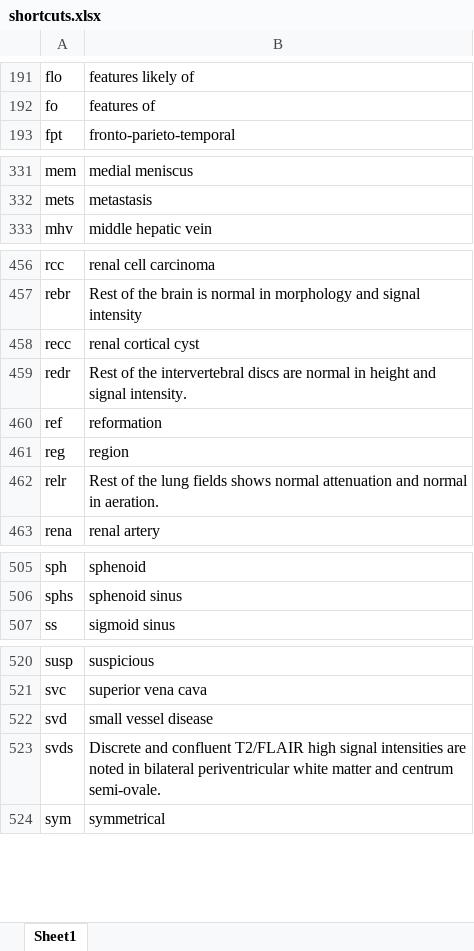
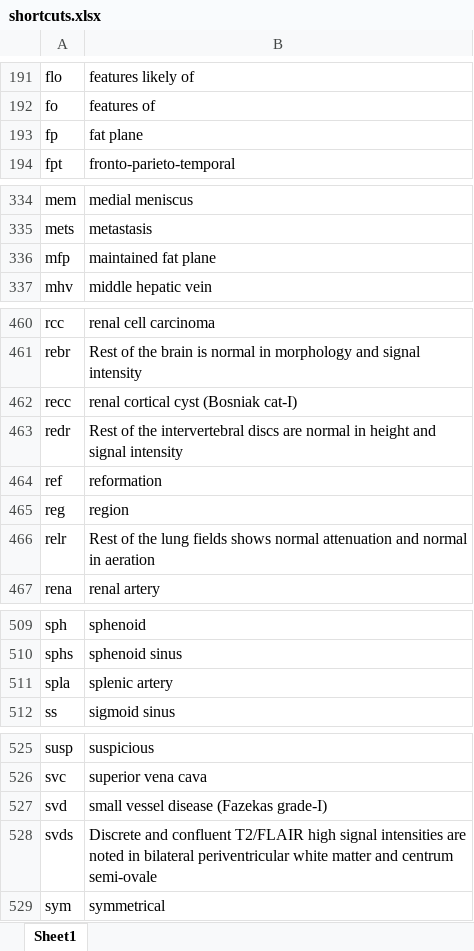
Before and after one commit to kushalpoudel35/espanso-radiology, an Excel workbook: shortcuts.xlsx, sheet Sheet1, drawn as a sheet; only a part is shown, gaps mark what is left out; values as stored, in another font and other column widths than the file's, no borders; table styles not drawn; addresses are those after the commit; the diff covers the shown part only; the diff names each change by its address in the sheet, - before the commit and + after, or states it on an @@ line.

```diff
--- a/shortcuts.xlsx (sheet Sheet1)
+++ b/shortcuts.xlsx (sheet Sheet1)
+row 193: fp | fat plane
+row 336: mfp | maintained fat plane
-B462: renal cortical cyst
+B462: renal cortical cyst (Bosniak cat-I)
-B463: …and signal intensity.
+B463: …and signal intensity
-B466: …normal in aeration.
+B466: …normal in aeration
+row 511: spla | splenic artery
-B527: small vessel disease
+B527: small vessel disease (Fazekas grade-I)
-B528: …and centrum semi-ovale.
+B528: …and centrum semi-ovale
```
Also changed, not shown: 2 added rows and 23 edited cells elsewhere in this sheet, 2 other files.
